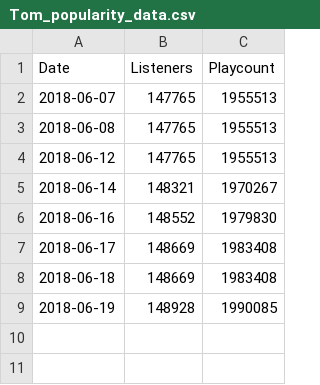
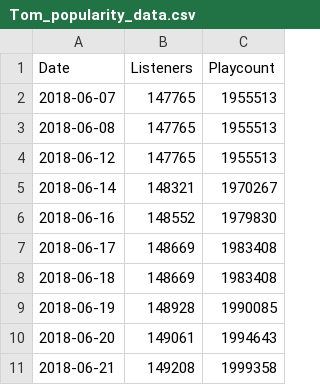
Before and after one commit to p-m-m-c/TM-dashb, a CSV file: Tom_popularity_data.csv, drawn as a sheet; the diff names each change by its address in the sheet, - before the commit and + after, or states it on an @@ line.

```diff
--- a/Tom_popularity_data.csv
+++ b/Tom_popularity_data.csv
+row 10: 2018-06-20 | 149061 | 1994643
+row 11: 2018-06-21 | 149208 | 1999358
```
Also changed, not shown: Tom_top_track_popularity.csv, 1 other file.
